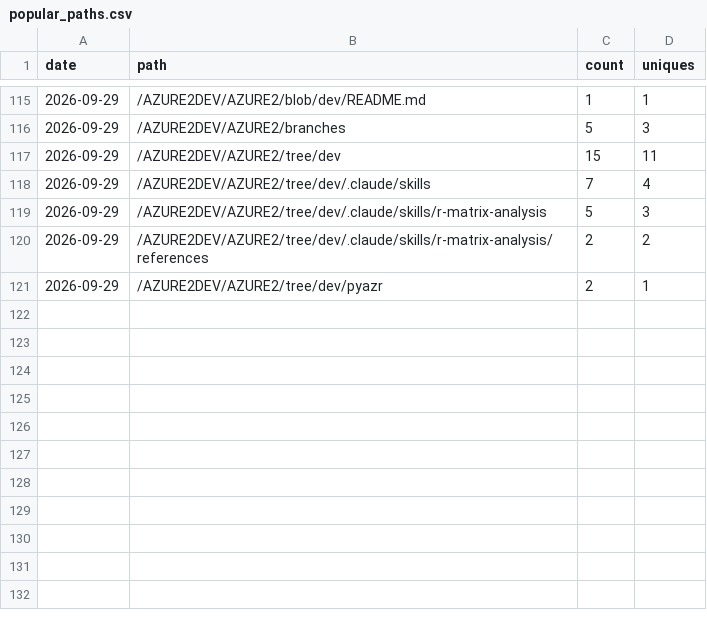
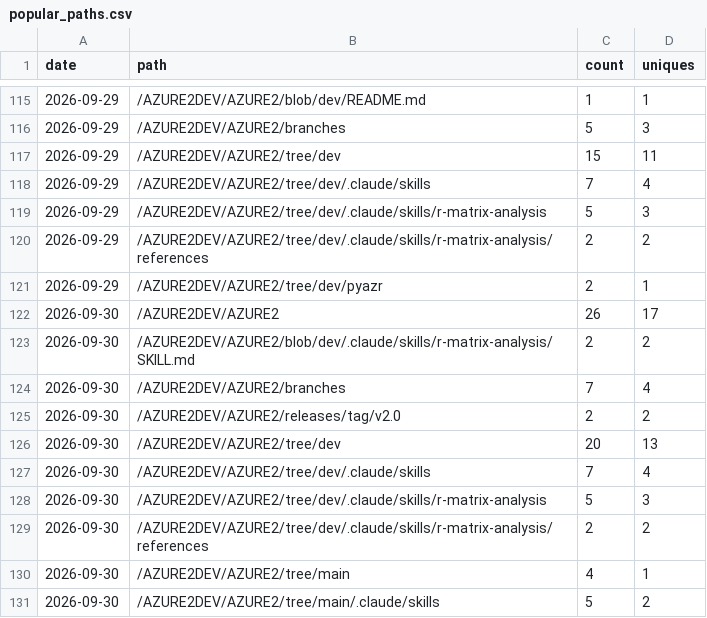
Before and after one commit to AZURE2DEV/AZURE2, a CSV file: traffic/popular_paths.csv, drawn as a sheet; only a part is shown, gaps mark what is left out; the diff names each change by its address in the sheet, - before the commit and + after, or states it on an @@ line.

```diff
--- a/traffic/popular_paths.csv
+++ b/traffic/popular_paths.csv
+row 122: 2026-09-30 | /AZURE2DEV/AZURE2 | 26 | 17
+row 123: 2026-09-30 | /AZURE2DEV/AZURE2/blob/dev/.claude/skills/r-matrix-analysis/SKILL.md | 2 | 2
+row 124: 2026-09-30 | /AZURE2DEV/AZURE2/branches | 7 | 4
+row 125: 2026-09-30 | /AZURE2DEV/AZURE2/releases/tag/v2.0 | 2 | 2
+row 126: 2026-09-30 | /AZURE2DEV/AZURE2/tree/dev | 20 | 13
+row 127: 2026-09-30 | /AZURE2DEV/AZURE2/tree/dev/.claude/skills | 7 | 4
+row 128: 2026-09-30 | /AZURE2DEV/AZURE2/tree/dev/.claude/skills/r-matrix-analysis | 5 | 3
+row 129: 2026-09-30 | /AZURE2DEV/AZURE2/tree/dev/.claude/skills/r-matrix-analysis/references | 2 | 2
+row 130: 2026-09-30 | /AZURE2DEV/AZURE2/tree/main | 4 | 1
+row 131: 2026-09-30 | /AZURE2DEV/AZURE2/tree/main/.claude/skills | 5 | 2
```
Also changed, not shown: traffic/clones.csv, traffic/downloads.csv, 3 other files.
